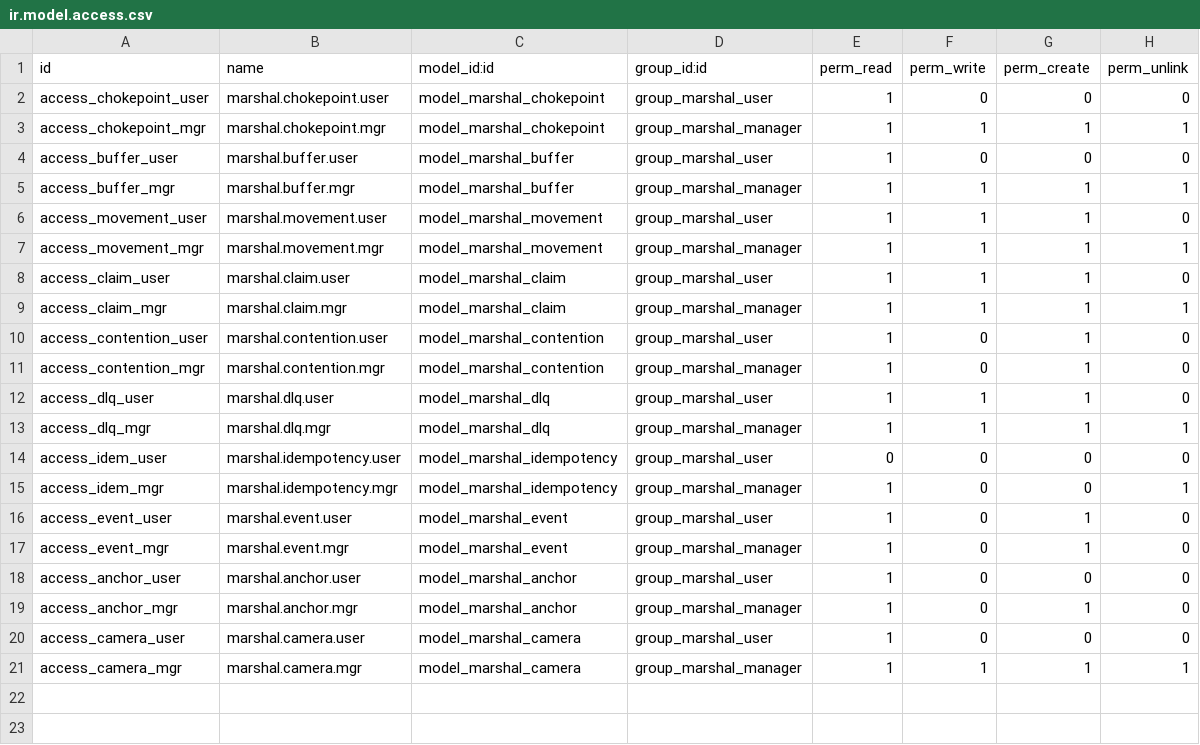
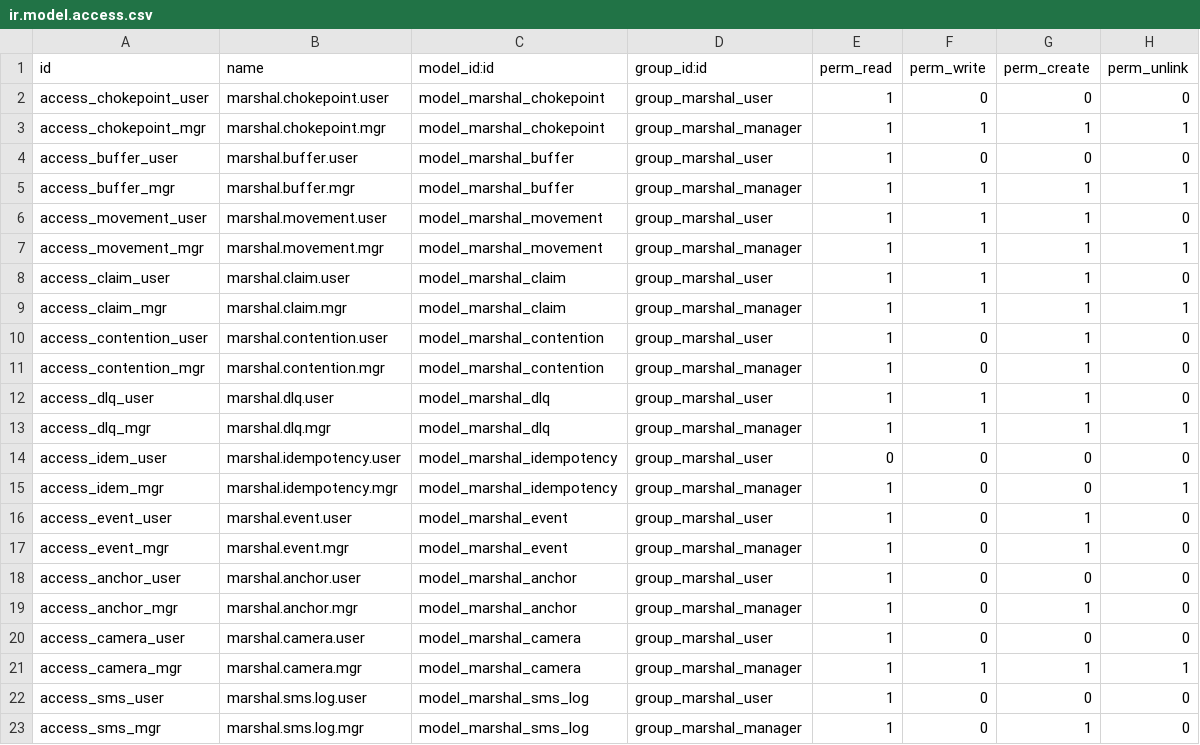
Before and after one commit to dangelojohn/marshal, a CSV file: addons/marshal_core/security/ir.model.access.csv, drawn as a sheet; the diff names each change by its address in the sheet, - before the commit and + after, or states it on an @@ line.

```diff
--- a/addons/marshal_core/security/ir.model.access.csv
+++ b/addons/marshal_core/security/ir.model.access.csv
+row 22: access_sms_user | marshal.sms.log.user | model_marshal_sms_log | group_marshal_user | 1 | 0 | 0 | 0
+row 23: access_sms_mgr | marshal.sms.log.mgr | model_marshal_sms_log | group_marshal_manager | 1 | 0 | 1 | 0
```
Also changed, not shown: 16 other files.
